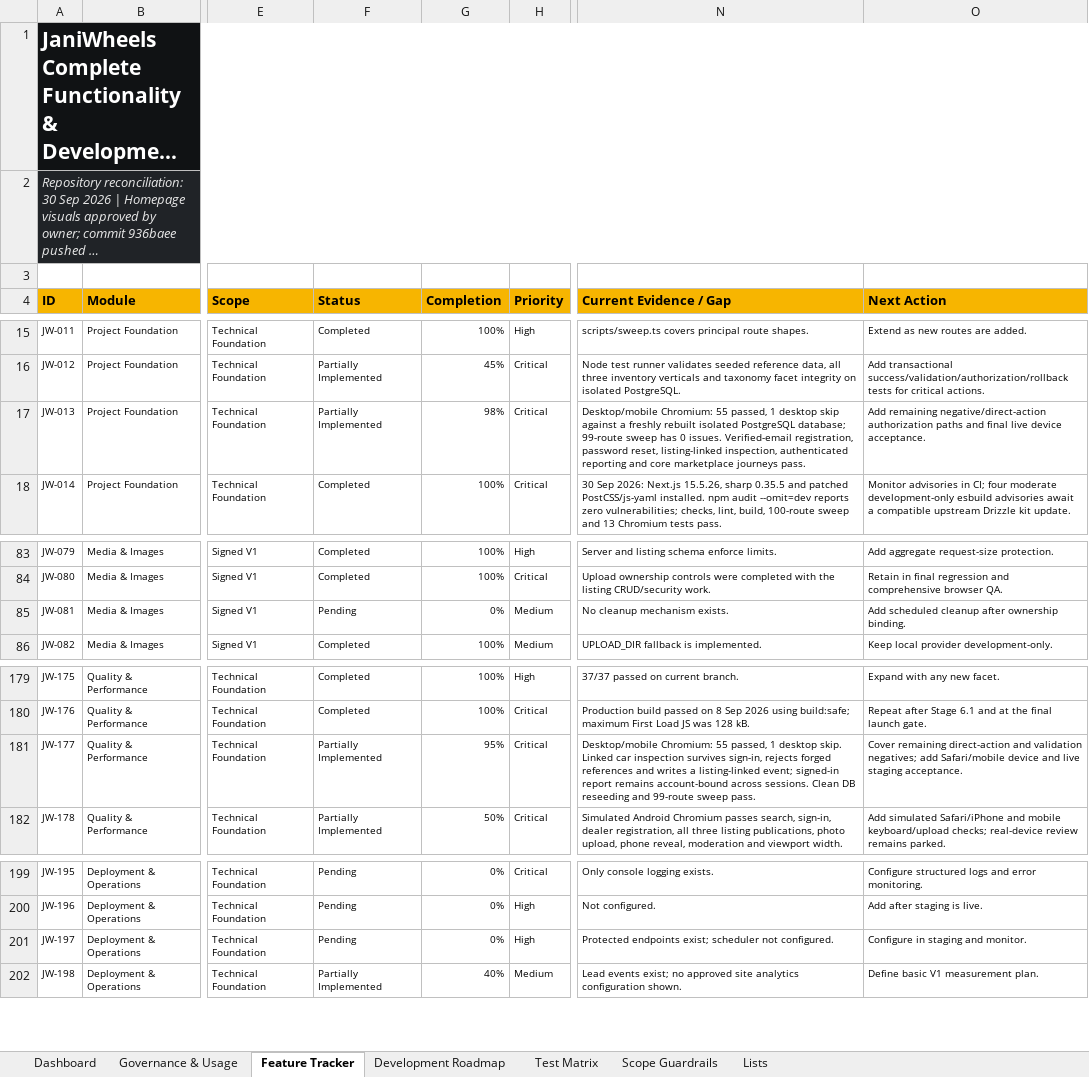
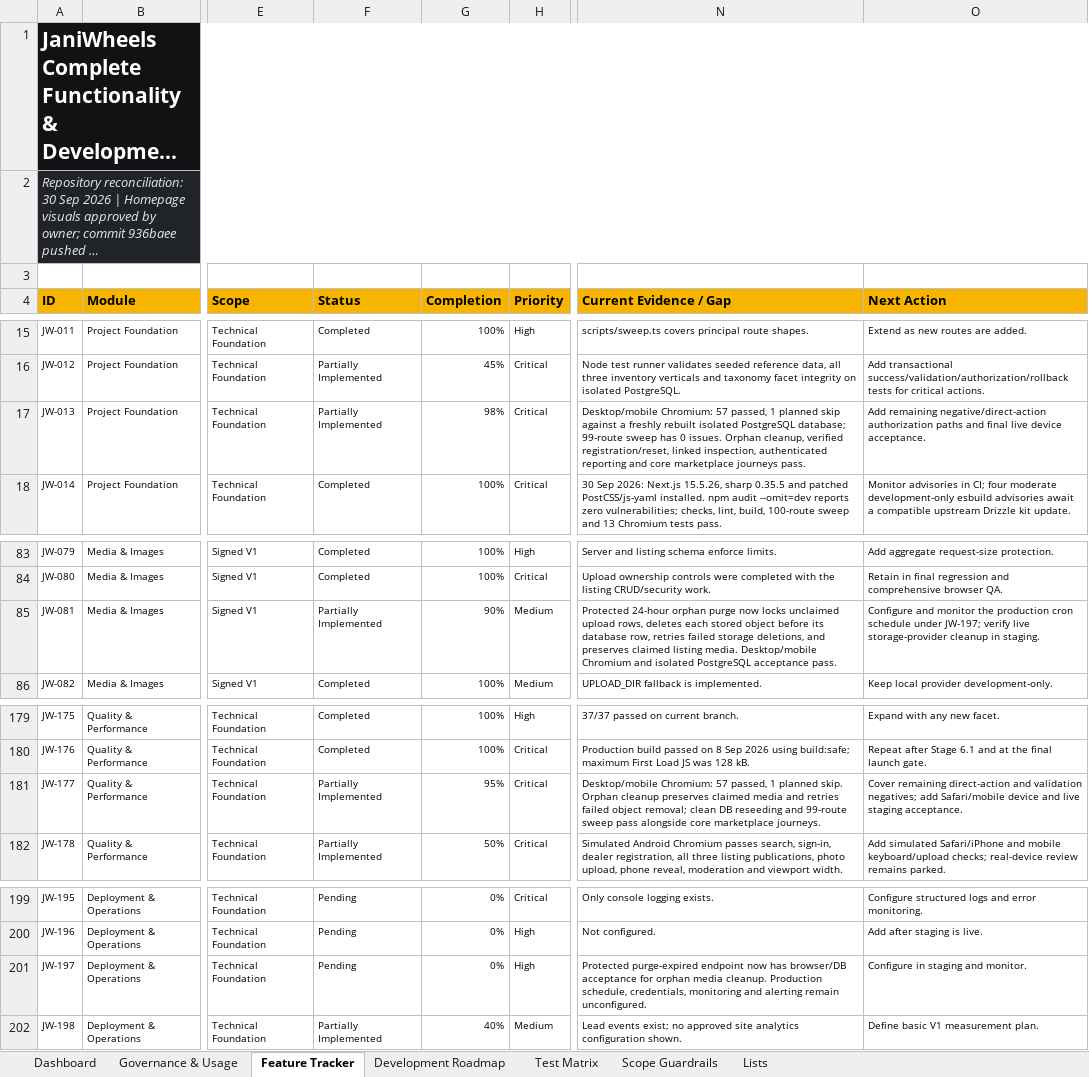
Before and after one commit to Tech-Orbit-Systems/JaniWheels, an Excel workbook: docs/JaniWheels_Complete_Feature_Development_Tracker.xlsx, sheet Feature Tracker, drawn as a sheet; only a part is shown, gaps mark what is left out; long unchanged cells end in …; values as stored, in another font and other column widths than the file's, no borders; conditional formats and table styles not drawn; the diff names each change by its address in the sheet, - before the commit and + after, or states it on an @@ line.

Commit message:
Make abandoned upload cleanup retry safe

```diff
--- a/docs/JaniWheels_Complete_Feature_Development_Tracker.xlsx (sheet Feature Tracker)
+++ b/docs/JaniWheels_Complete_Feature_Development_Tracker.xlsx (sheet Feature Tracker)
-N17 (Current Evidence / Gap): Desktop/mobile Chromium: 55 passed, 1 desktop skip against a freshly rebuilt isolated PostgreSQL database; 99-route sweep has 0 issues. Verified-email registration, password reset, listing-linked inspection, authenticated…
+N17 (Current Evidence / Gap): Desktop/mobile Chromium: 57 passed, 1 planned skip against a freshly rebuilt isolated PostgreSQL database; 99-route sweep has 0 issues. Orphan cleanup, verified registration/reset, linked inspection, authenticated…
-F85 (Status): Pending
+F85 (Status): Partially Implemented
-G85 (Completion): 0%
+G85 (Completion): 90%
-N85 (Current Evidence / Gap): No cleanup mechanism exists.
+N85 (Current Evidence / Gap): Protected 24-hour orphan purge now locks unclaimed upload rows, deletes each stored object before its database row, retries failed storage deletions, and preserves claimed listing media. Desktop/mobile Chromium and isolated PostgreSQL acceptance pass.
-O85 (Next Action): Add scheduled cleanup after ownership binding.
+O85 (Next Action): Configure and monitor the production cron schedule under JW-197; verify live storage-provider cleanup in staging.
-N181 (Current Evidence / Gap): Desktop/mobile Chromium: 55 passed, 1 desktop skip. Linked car inspection survives sign-in, rejects forged references and writes a listing-linked event; signed-in report remains account-bound across sessions. Clean DB reseeding and 99-route sweep pass.
+N181 (Current Evidence / Gap): Desktop/mobile Chromium: 57 passed, 1 planned skip. Orphan cleanup preserves claimed media and retries failed object removal; clean DB reseeding and 99-route sweep pass alongside core marketplace journeys.
-N201 (Current Evidence / Gap): Protected endpoints exist; scheduler not configured.
+N201 (Current Evidence / Gap): Protected purge-expired endpoint now has browser/DB acceptance for orphan media cleanup. Production schedule, credentials, monitoring and alerting remain unconfigured.
```
Also changed, not shown: sheet Dashboard, sheet Governance & Usage, charts or pictures, 4 other files.
